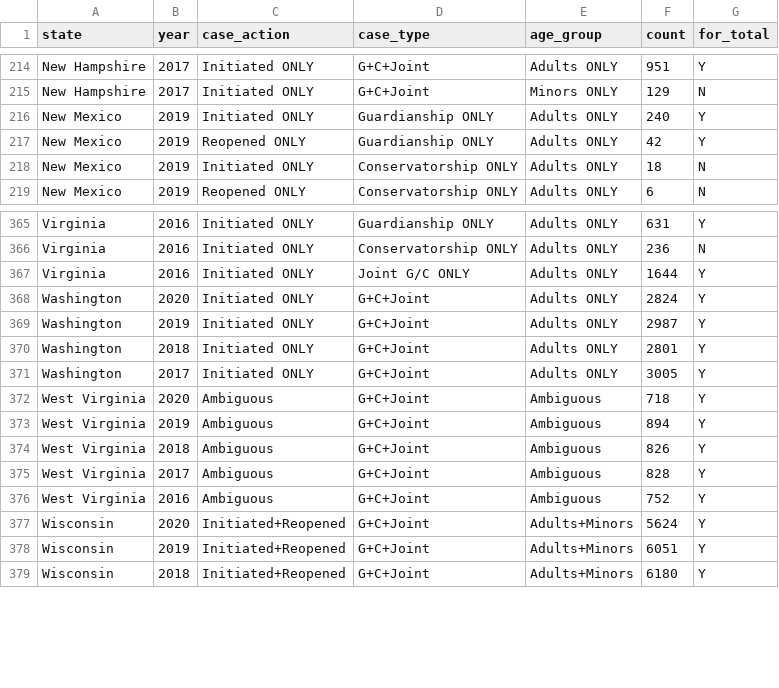
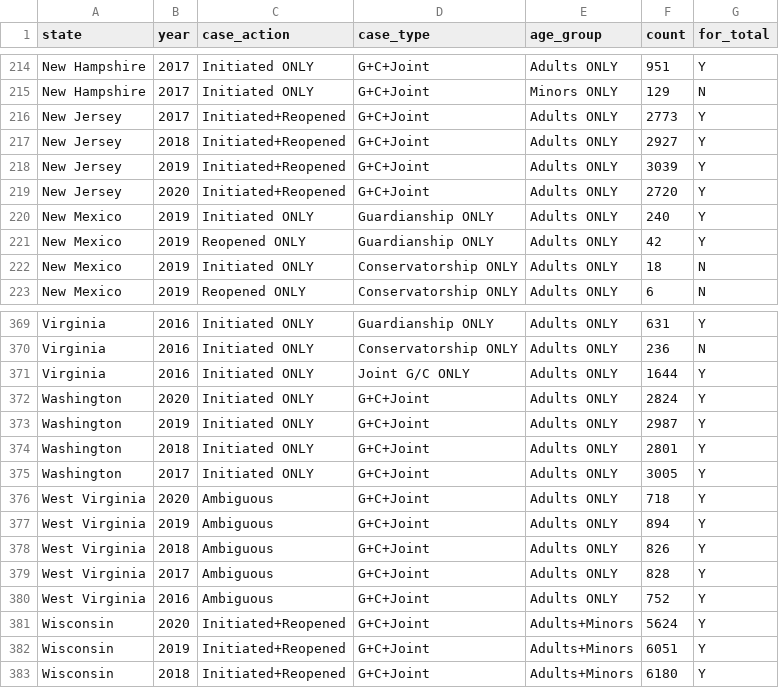
Before and after one commit to BuzzFeedNews/2021-09-guardianship-filings, a CSV file: data/raw/filing-counts.csv, drawn as a sheet; only a part is shown, gaps mark what is left out.

```diff
--- a/data/raw/filing-counts.csv
+++ b/data/raw/filing-counts.csv
@@ -215,2 +215,6 @@ New Hampshire,2017,Initiated ONLY,G+C+Joint,Adults ONLY,951,Y
 New Hampshire,2017,Initiated ONLY,G+C+Joint,Minors ONLY,129,N
+New Jersey,2017,Initiated+Reopened,G+C+Joint,Adults ONLY,2773,Y
+New Jersey,2018,Initiated+Reopened,G+C+Joint,Adults ONLY,2927,Y
+New Jersey,2019,Initiated+Reopened,G+C+Joint,Adults ONLY,3039,Y
+New Jersey,2020,Initiated+Reopened,G+C+Joint,Adults ONLY,2720,Y
 New Mexico,2019,Initiated ONLY,Guardianship ONLY,Adults ONLY,240,Y
@@ -371,7 +375,7 @@ Washington,2018,Initiated ONLY,G+C+Joint,Adults ONLY,2801,Y
 Washington,2017,Initiated ONLY,G+C+Joint,Adults ONLY,3005,Y
-West Virginia,2020,Ambiguous,G+C+Joint,Ambiguous,718,Y
-West Virginia,2019,Ambiguous,G+C+Joint,Ambiguous,894,Y
-West Virginia,2018,Ambiguous,G+C+Joint,Ambiguous,826,Y
-West Virginia,2017,Ambiguous,G+C+Joint,Ambiguous,828,Y
-West Virginia,2016,Ambiguous,G+C+Joint,Ambiguous,752,Y
+West Virginia,2020,Ambiguous,G+C+Joint,Adults ONLY,718,Y
+West Virginia,2019,Ambiguous,G+C+Joint,Adults ONLY,894,Y
+West Virginia,2018,Ambiguous,G+C+Joint,Adults ONLY,826,Y
+West Virginia,2017,Ambiguous,G+C+Joint,Adults ONLY,828,Y
+West Virginia,2016,Ambiguous,G+C+Joint,Adults ONLY,752,Y
 Wisconsin,2020,Initiated+Reopened,G+C+Joint,Adults+Minors,5624,Y
```
Also changed, not shown: data/processed/latest-counts.csv, 2 other files.
